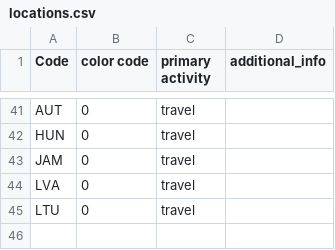
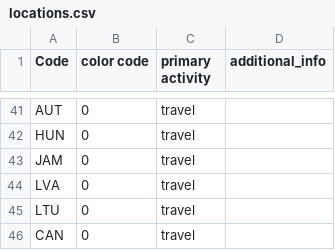
Before and after one commit to SloughJE/Resume, a CSV file: assets/locations.csv, drawn as a sheet; only a part is shown, gaps mark what is left out; the diff names each change by its address in the sheet, - before the commit and + after, or states it on an @@ line.

Commit message:
updating locations

```diff
--- a/assets/locations.csv
+++ b/assets/locations.csv
+row 46: CAN | 0 | travel
```
